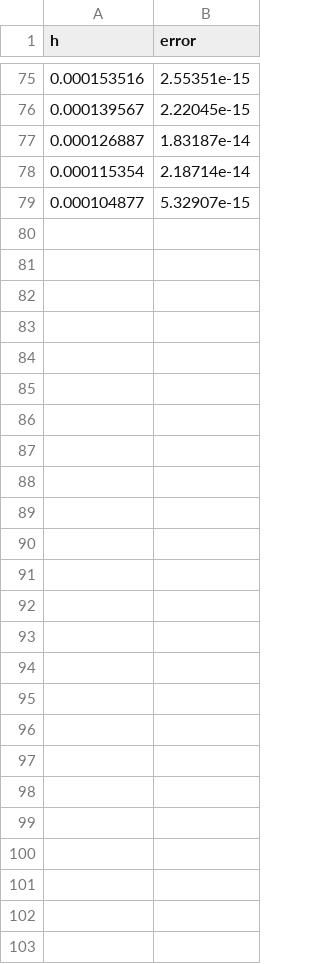
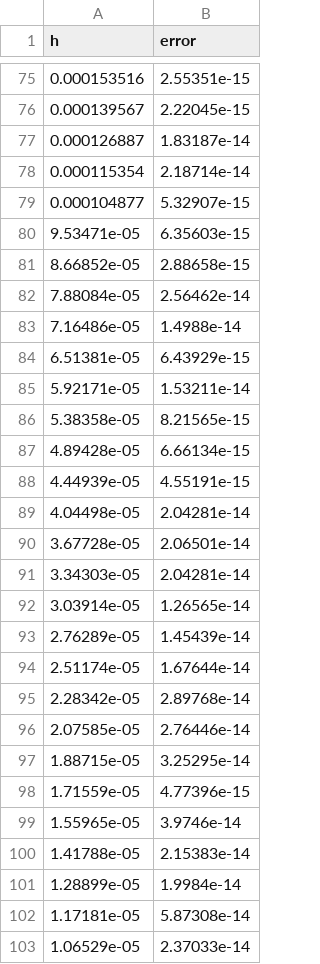
Before and after one commit to KozyrevIN/Computational_math, a CSV file: Lab_1/out/shoot_error.csv, drawn as a sheet; only a part is shown, gaps mark what is left out; the diff names each change by its address in the sheet, - before the commit and + after, or states it on an @@ line.

```diff
--- a/Lab_1/out/shoot_error.csv
+++ b/Lab_1/out/shoot_error.csv
+row 80: 9.53471e-05 | 6.35603e-15
+row 81: 8.66852e-05 | 2.88658e-15
+row 82: 7.88084e-05 | 2.56462e-14
+row 83: 7.16486e-05 | 1.4988e-14
+row 84: 6.51381e-05 | 6.43929e-15
+row 85: 5.92171e-05 | 1.53211e-14
+row 86: 5.38358e-05 | 8.21565e-15
+row 87: 4.89428e-05 | 6.66134e-15
+row 88: 4.44939e-05 | 4.55191e-15
+row 89: 4.04498e-05 | 2.04281e-14
+row 90: 3.67728e-05 | 2.06501e-14
+row 91: 3.34303e-05 | 2.04281e-14
+row 92: 3.03914e-05 | 1.26565e-14
+row 93: 2.76289e-05 | 1.45439e-14
+row 94: 2.51174e-05 | 1.67644e-14
+row 95: 2.28342e-05 | 2.89768e-14
+row 96: 2.07585e-05 | 2.76446e-14
+row 97: 1.88715e-05 | 3.25295e-14
+row 98: 1.71559e-05 | 4.77396e-15
+row 99: 1.55965e-05 | 3.9746e-14
+row 100: 1.41788e-05 | 2.15383e-14
+row 101: 1.28899e-05 | 1.9984e-14
+row 102: 1.17181e-05 | 5.87308e-14
+row 103: 1.06529e-05 | 2.37033e-14
```
Also changed, not shown: Lab_1/out/shoot_linear_error.csv, 5 other files.
